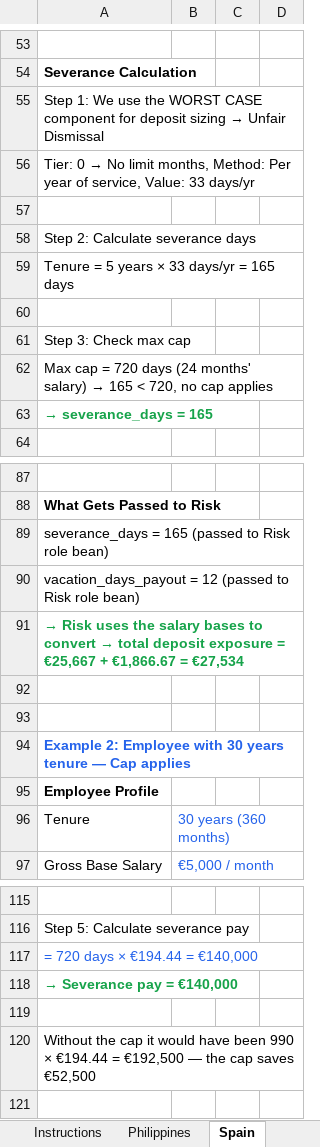
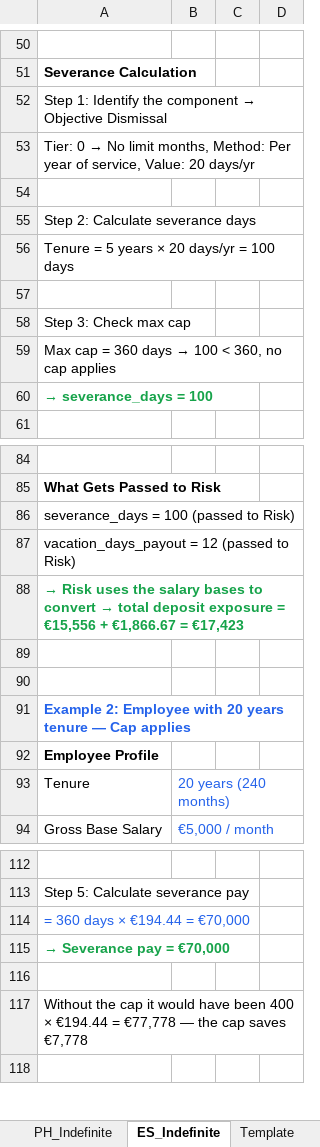
Before and after one commit to sanjanakrishnam-rippling/termination-liability-config, an Excel workbook: Termination_Liability_Config.xlsx, sheet ES_Indefinite, drawn as a sheet; only a part is shown, gaps mark what is left out; values as stored, in another font and other column widths than the file's, no borders; addresses are those after the commit; the diff covers the shown part only; the diff names each change by its address in the sheet, - before the commit and + after, or states it on an @@ line.

```diff
--- a/Termination_Liability_Config.xlsx (sheet ES_Indefinite)
+++ b/Termination_Liability_Config.xlsx (sheet ES_Indefinite)
-sheet tab: Philippines
+sheet tab: PH_Indefinite
-sheet tab: Spain
+sheet tab: ES_Indefinite
@@ A52: Step 1: We use the WORST CASE component for deposit sizing → Unfair Dismissal → Step 1: Identify the component → Objective Dismissal @@
-A53: …service, Value: 33 days/yr
+A53: …service, Value: 20 days/yr
-A56: Tenure = 5 years × 33 days/yr = 165 days
+A56: Tenure = 5 years × 20 days/yr = 100 days
@@ A59: …cap = 720 days (24 months' salary) → 165 < 720, no cap… → …cap = 360 days → 100 < 360, no cap… @@
-A60: → severance_days = 165
+A60: → severance_days = 100
-A86: severance_days = 165 (passed to Risk role bean)
+A86: severance_days = 100 (passed to Risk)
-A87: …(passed to Risk role bean)
+A87: …(passed to Risk)
-A88: …exposure = €25,667 + €1,866.67 = €27,534
+A88: …exposure = €15,556 + €1,866.67 = €17,423
-A91: …Employee with 30 years tenure…
+A91: …Employee with 20 years tenure…
-B93: 30 years (360 months)
+B93: 20 years (240 months)
-A114: = 720 days × €194.44 = €140,000
+A114: = 360 days × €194.44 = €70,000
-A115: → Severance pay = €140,000
+A115: → Severance pay = €70,000
-A117: …have been 990 × €194.44 = €192,500 — the cap saves €52,500
+A117: …have been 400 × €194.44 = €77,778 — the cap saves €7,778
```
Also changed, not shown: 5 added rows, 10 removed rows, 18 edited cells and cell formats elsewhere in this sheet, sheet Instructions, sheet PH_Indefinite, sheet Template, 2 other files.
